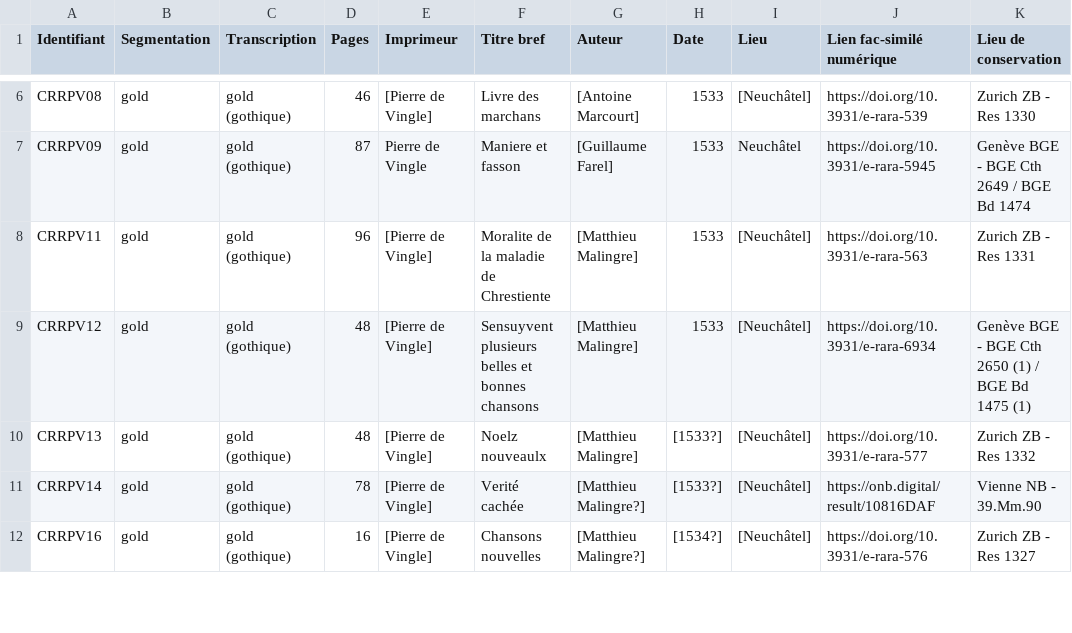
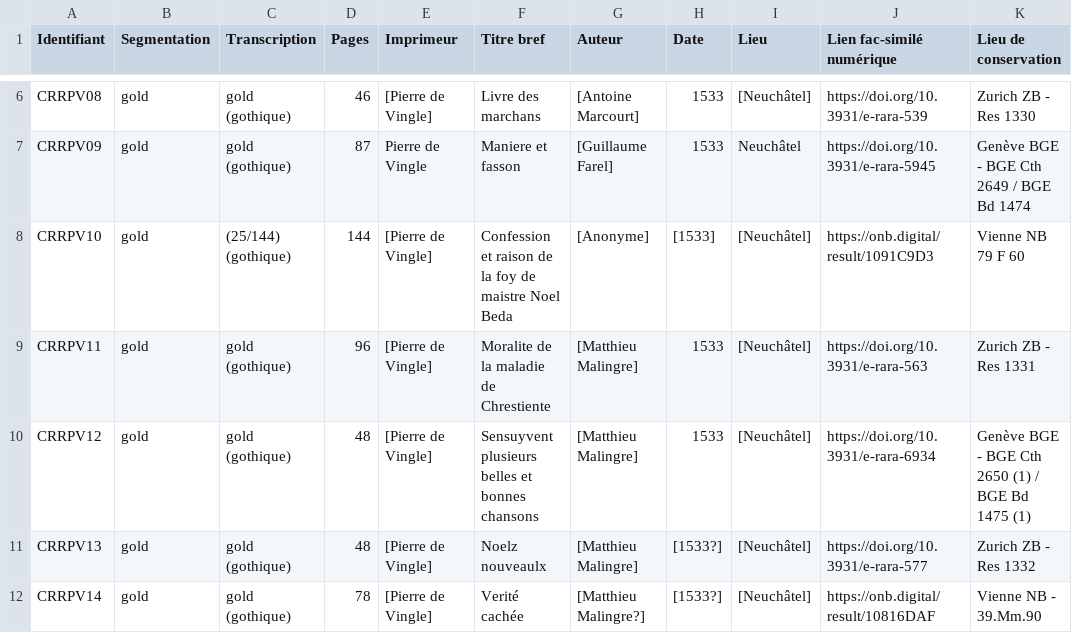
Before and after one commit to SETAFDH/HTR-SETAF-Pierre-de-Vingle, a CSV file: Table_CRRPV.csv, drawn as a sheet; only a part is shown, gaps mark what is left out; the shorter side is filled out with more unchanged rows; the diff names each change by its address in the sheet, - before the commit and + after, or states it on an @@ line.

Commit message:
Update Table_CRRPV.csv

```diff
--- a/Table_CRRPV.csv
+++ b/Table_CRRPV.csv
+row 8: CRRPV10 | gold | (25/144) (gothique) | 144 | [Pierre de Vingle] | Confession et raison de la foy de maistre Noel Beda | [Anonyme] | [1533] | [Neuchâtel] | https://onb.digital/result/1091C9D3 | Vienne NB 79 F 60
```
